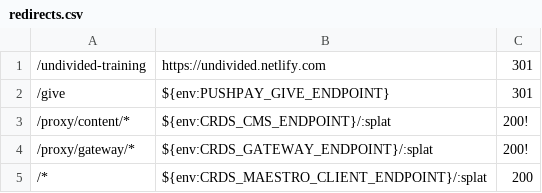
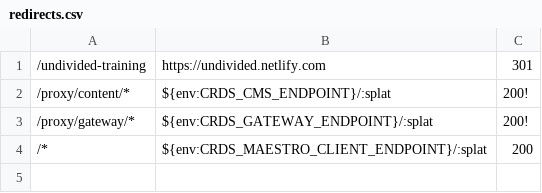
Before and after one commit to crdschurch/crds-net, a CSV file: redirects.csv, drawn as a sheet; the diff names each change by its address in the sheet, - before the commit and + after, or states it on an @@ line.

Commit message:
Update redirects.csv

```diff
--- a/redirects.csv
+++ b/redirects.csv
-row 2: /give | ${env:PUSHPAY_GIVE_ENDPOINT} | 301
```
